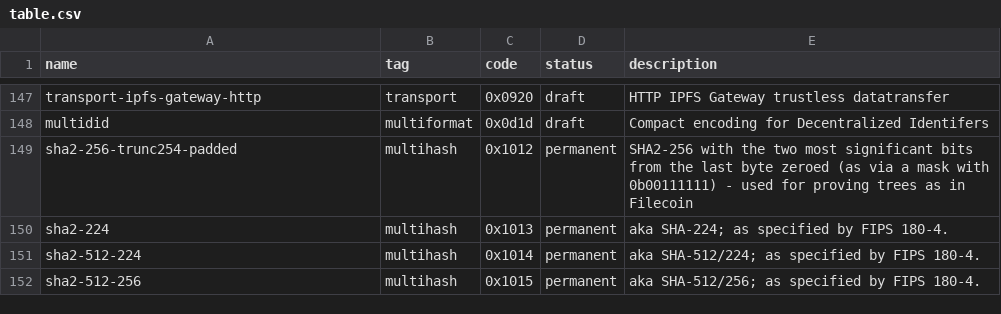
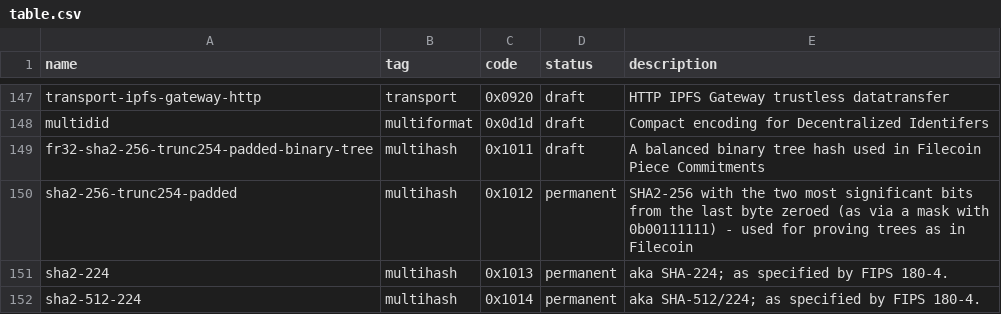
Before and after one commit to multiformats/multicodec, a CSV file: table.csv, drawn as a sheet; only a part is shown, gaps mark what is left out; the shorter side is filled out with more unchanged rows.

Commit message:
add fr32-sha2-256-trunc254-padded-binary-tree mutlihash

```diff
--- a/table.csv
+++ b/table.csv
@@ -148,2 +148,3 @@ transport-ipfs-gateway-http,    transport,      0x0920,         draft,      HTTP
 multidid,                       multiformat,    0x0d1d,         draft,      Compact encoding for Decentralized Identifers
+fr32-sha2-256-trunc254-padded-binary-tree, multihash, 0x1011, draft, A balanced binary tree hash used in Filecoin Piece Commitments
 sha2-256-trunc254-padded,       multihash,      0x1012,         permanent,  SHA2-256 with the two most significant bits from the last byte zeroed (as via a mask with 0b00111111) - used for proving trees as in Filecoin
```
